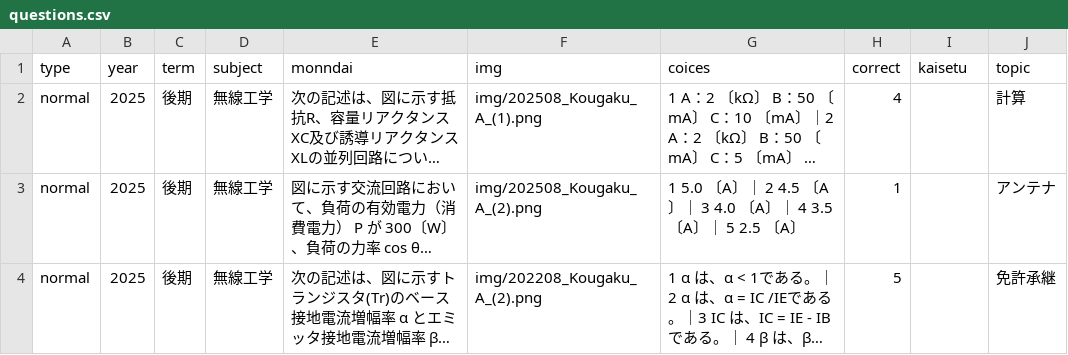
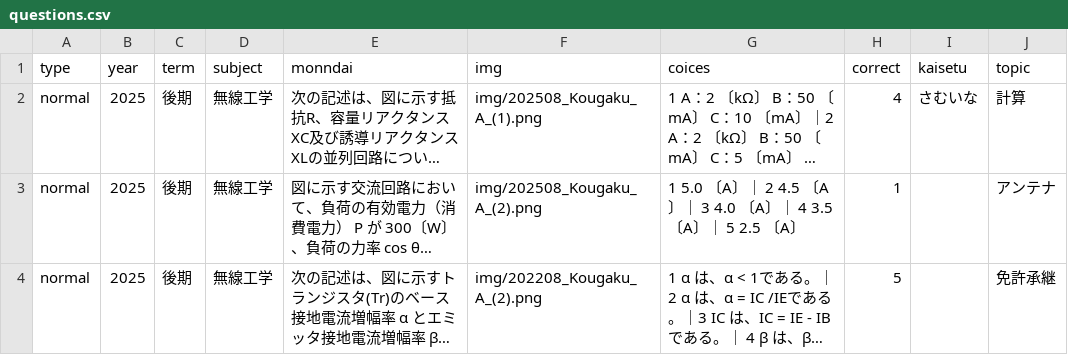
Before and after one commit to TNK9639/Radio-app, a CSV file: questions.csv, drawn as a sheet; only a part is shown; long unchanged cells end in …; the diff names each change by its address in the sheet, - before the commit and + after, or states it on an @@ line.

Commit message:
Add files via upload

```diff
--- a/questions.csv
+++ b/questions.csv
-I2 (kaisetu): (empty)
+I2 (kaisetu): さむいな
```
